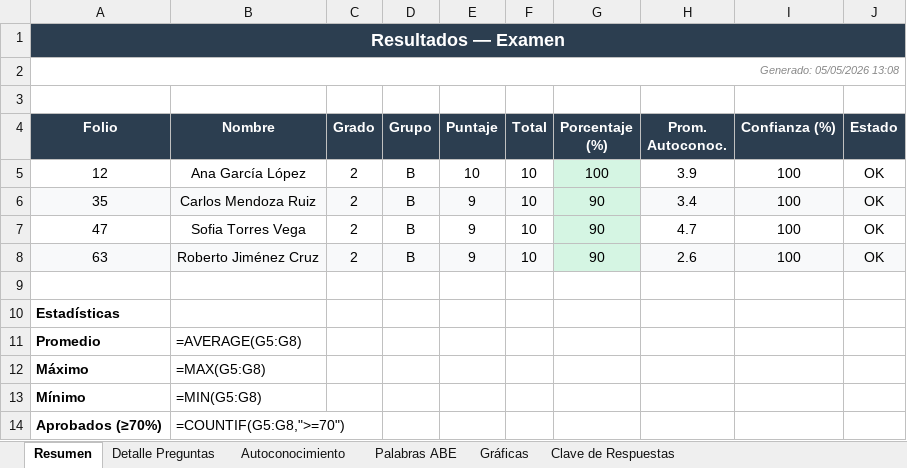
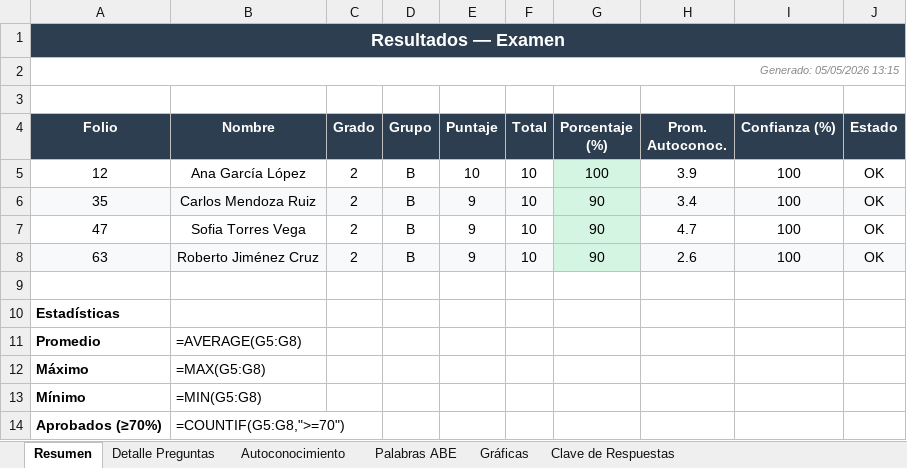
Before and after one commit to DavidCyberDuck/OMRGraderEDUCA, an Excel workbook: test_run/resultados_Examen.xlsx, sheet Resumen, drawn as a sheet; values as stored, in another font and other column widths than the file's, no borders; formulas without a stored value are shown as written; conditional formats not drawn; the diff names each change by its address in the sheet, - before the commit and + after, or states it on an @@ line.

```diff
--- a/test_run/resultados_Examen.xlsx (sheet Resumen)
+++ b/test_run/resultados_Examen.xlsx (sheet Resumen)
-A2 (Folio): Generado: 05/05/2026 13:08
+A2 (Folio): Generado: 05/05/2026 13:15
```
Also changed, not shown: sheet Gráficas, charts or pictures, 1 other file.
